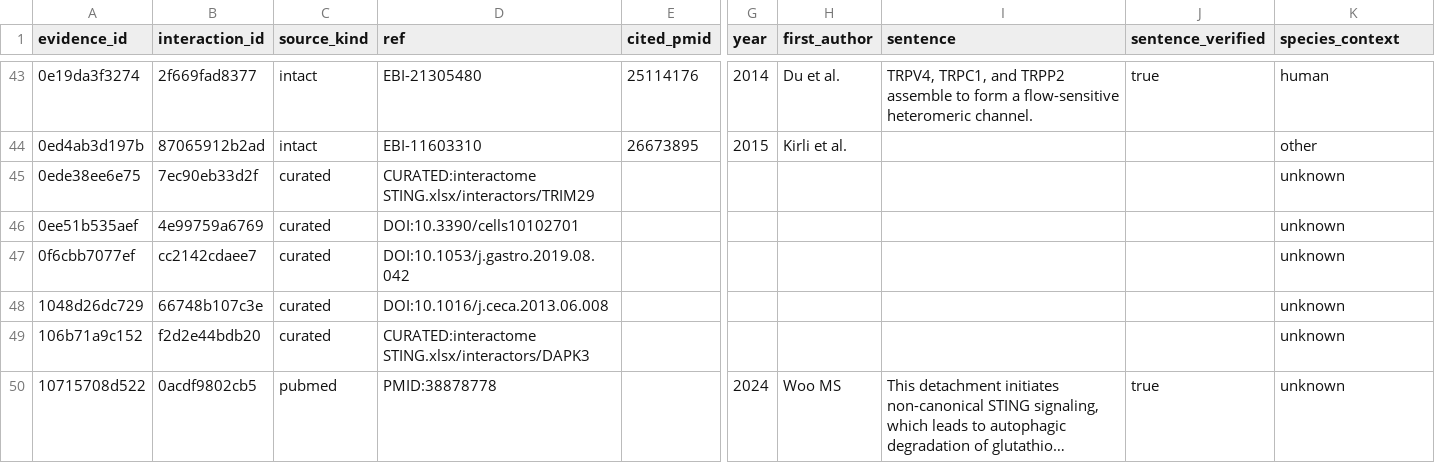
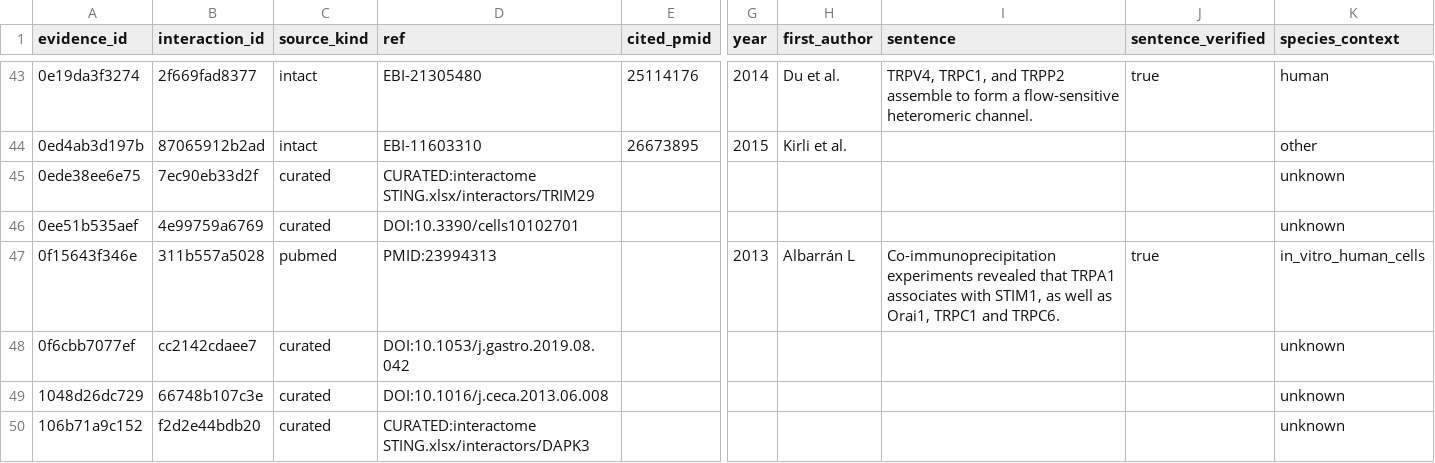
Before and after one commit to Nurtal/IDT_ca_map, a CSV file: data/evidence.csv, drawn as a sheet; only a part is shown, gaps mark what is left out; the shorter side is filled out with more unchanged rows; long unchanged cells end in …; rows hold the shown columns only; the diff covers the shown part only; the diff names each change by its address in the sheet, - before the commit and + after, or states it on an @@ line.

```diff
--- a/data/evidence.csv
+++ b/data/evidence.csv
+row 47: 0f15643f346e | 311b557a5028 | pubmed | PMID:23994313 |  | 2013 | Albarrán L | Co-immunoprecipitation experiments revealed that TRPA1 associates with STIM1, as well as Orai1, TRPC1 and TRPC6. | true | in_vitro_human_cells
```
Also changed, not shown: 9 added rows elsewhere in this file, data/interactions.csv, data/nodes.csv, 6 other files.
